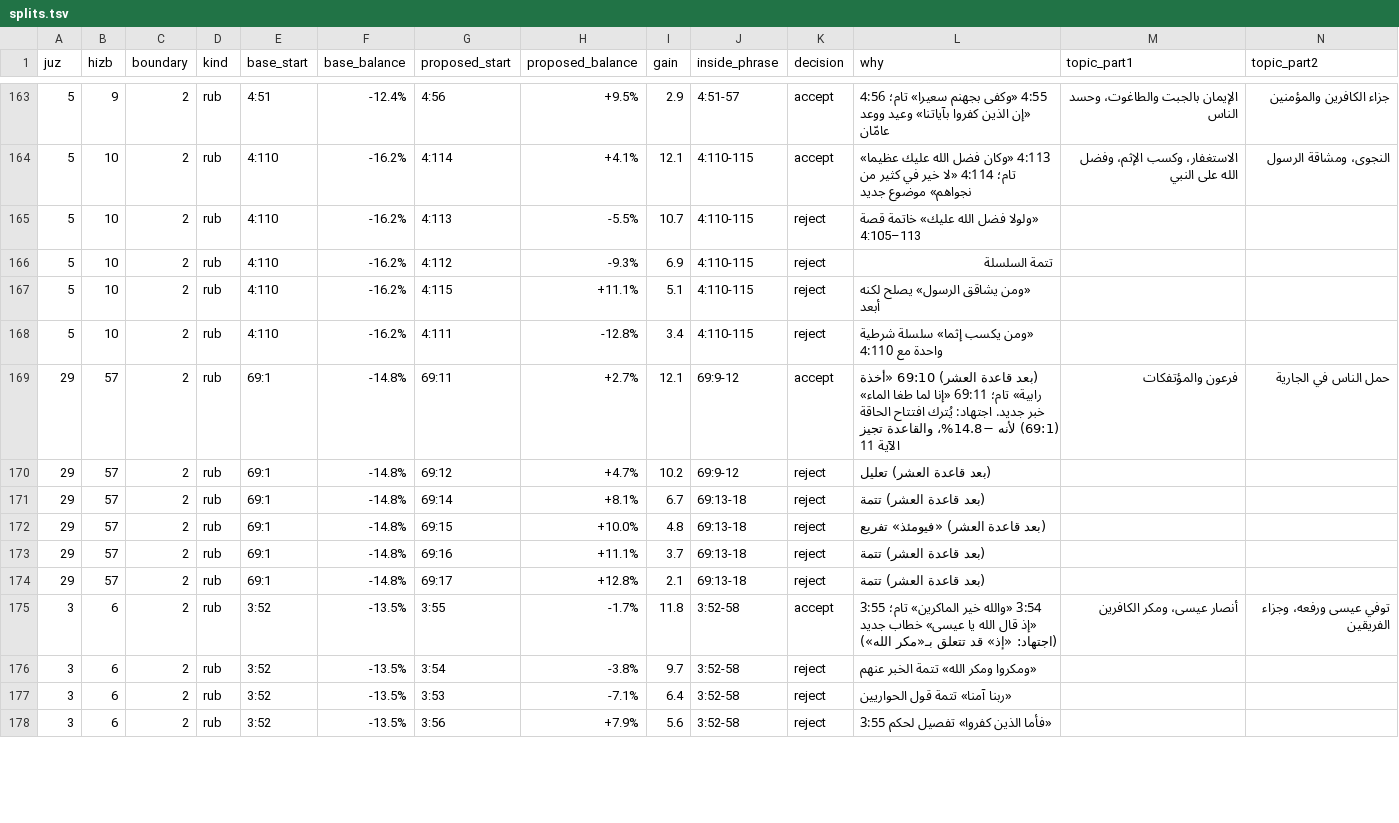
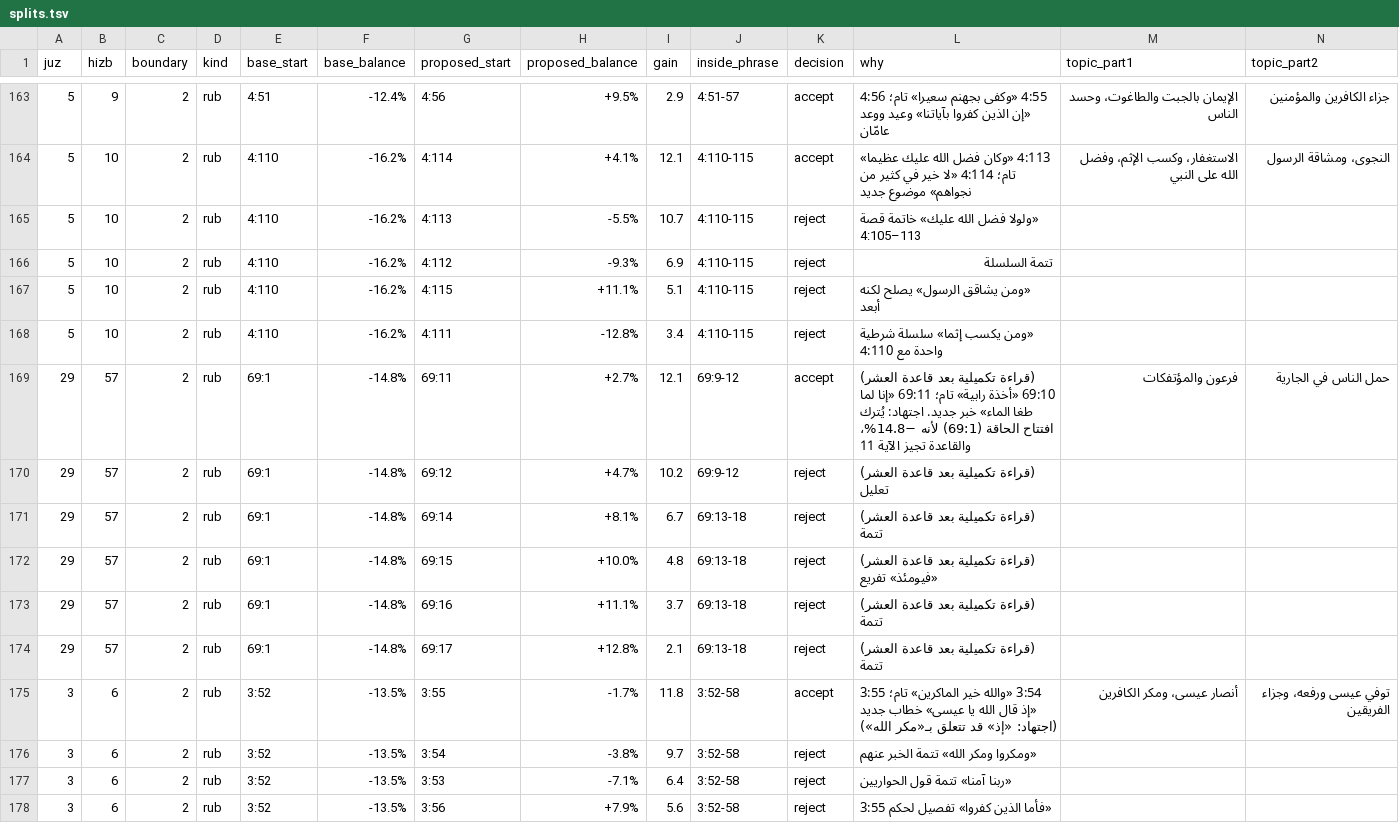
Before and after one commit to tarekeldeeb/quran-tajzee, a TSV file: reviews/2026-10-21-rub-splits/splits.tsv, drawn as a sheet; only a part is shown, gaps mark what is left out; the diff covers the shown part only.

```diff
--- a/reviews/2026-10-21-rub-splits/splits.tsv
+++ b/reviews/2026-10-21-rub-splits/splits.tsv
@@ -168,8 +168,8 @@ juz	hizb	boundary	kind	base_start	base_balance	proposed_start	proposed_balance	g
 5	10	2	rub	4:110	-16.2%	4:111	-12.8%	3.4	4:110-115	reject	«ومن يكسب إثما» سلسلة شرطية واحدة مع 4:110		
-29	57	2	rub	69:1	-14.8%	69:11	+2.7%	12.1	69:9-12	accept	(بعد قاعدة العشر) 69:10 «أخذة رابية» تام؛ 69:11 «إنا لما طغا الماء» خبر جديد. اجتهاد: يُترك افتتاح الحاقة (69:1) لأنه −14.8%، والقاعدة تجيز الآية 11	فرعون والمؤتفكات	حمل الناس في الجارية
-29	57	2	rub	69:1	-14.8%	69:12	+4.7%	10.2	69:9-12	reject	(بعد قاعدة العشر) تعليل		
-29	57	2	rub	69:1	-14.8%	69:14	+8.1%	6.7	69:13-18	reject	(بعد قاعدة العشر) تتمة		
-29	57	2	rub	69:1	-14.8%	69:15	+10.0%	4.8	69:13-18	reject	(بعد قاعدة العشر) «فيومئذ» تفريع		
-29	57	2	rub	69:1	-14.8%	69:16	+11.1%	3.7	69:13-18	reject	(بعد قاعدة العشر) تتمة		
-29	57	2	rub	69:1	-14.8%	69:17	+12.8%	2.1	69:13-18	reject	(بعد قاعدة العشر) تتمة		
+29	57	2	rub	69:1	-14.8%	69:11	+2.7%	12.1	69:9-12	accept	(قراءة تكميلية بعد قاعدة العشر) 69:10 «أخذة رابية» تام؛ 69:11 «إنا لما طغا الماء» خبر جديد. اجتهاد: يُترك افتتاح الحاقة (69:1) لأنه −14.8%، والقاعدة تجيز الآية 11	فرعون والمؤتفكات	حمل الناس في الجارية
+29	57	2	rub	69:1	-14.8%	69:12	+4.7%	10.2	69:9-12	reject	(قراءة تكميلية بعد قاعدة العشر) تعليل		
+29	57	2	rub	69:1	-14.8%	69:14	+8.1%	6.7	69:13-18	reject	(قراءة تكميلية بعد قاعدة العشر) تتمة		
+29	57	2	rub	69:1	-14.8%	69:15	+10.0%	4.8	69:13-18	reject	(قراءة تكميلية بعد قاعدة العشر) «فيومئذ» تفريع		
+29	57	2	rub	69:1	-14.8%	69:16	+11.1%	3.7	69:13-18	reject	(قراءة تكميلية بعد قاعدة العشر) تتمة		
+29	57	2	rub	69:1	-14.8%	69:17	+12.8%	2.1	69:13-18	reject	(قراءة تكميلية بعد قاعدة العشر) تتمة		
 3	6	2	rub	3:52	-13.5%	3:55	-1.7%	11.8	3:52-58	accept	3:54 «والله خير الماكرين» تام؛ 3:55 «إذ قال الله يا عيسى» خطاب جديد (اجتهاد: «إذ» قد تتعلق بـ«مكر الله»)	أنصار عيسى، ومكر الكافرين	توفي عيسى ورفعه، وجزاء الفريقين
```
Also changed, not shown: 92 edited cells elsewhere in this file, data/phrases/phrases.tsv, data/rub/hizb-approved.tsv, 13 other files.
